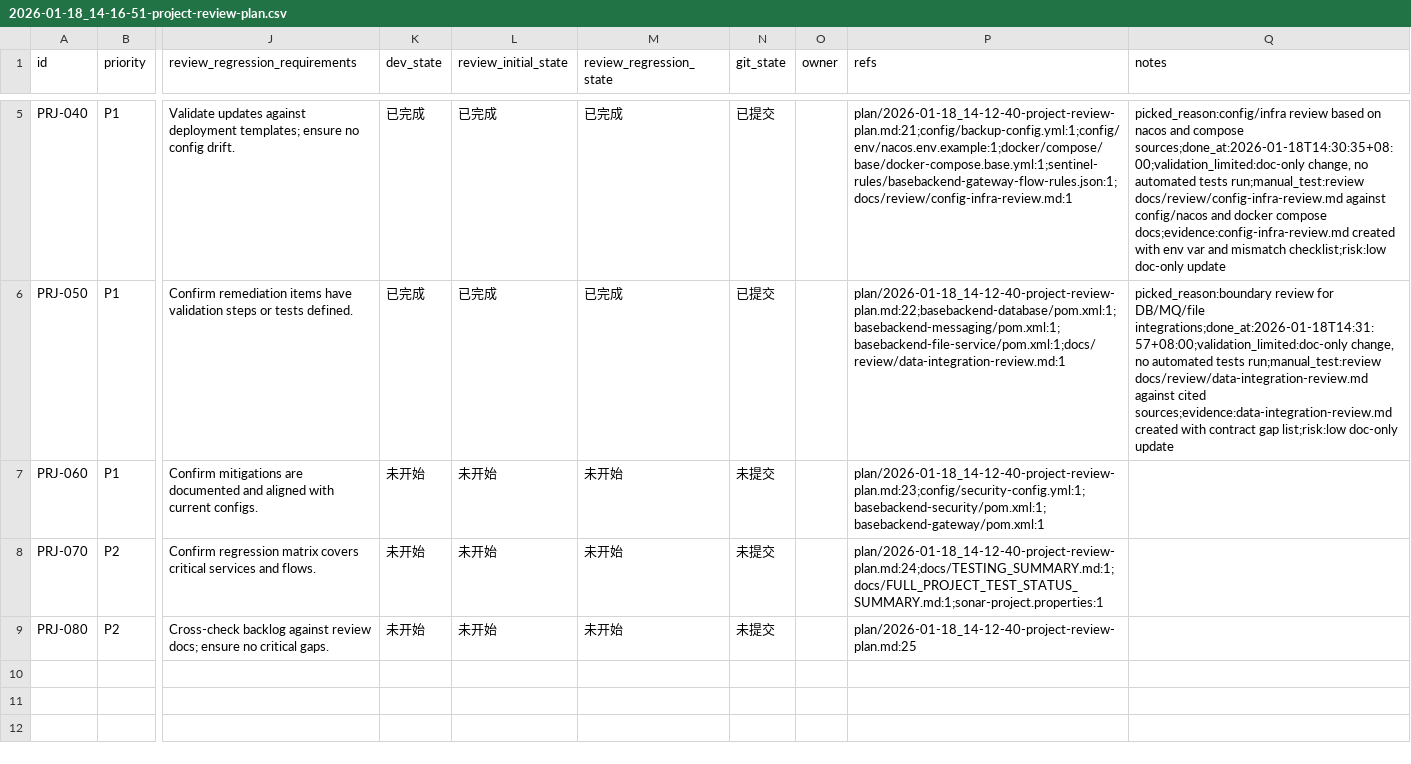
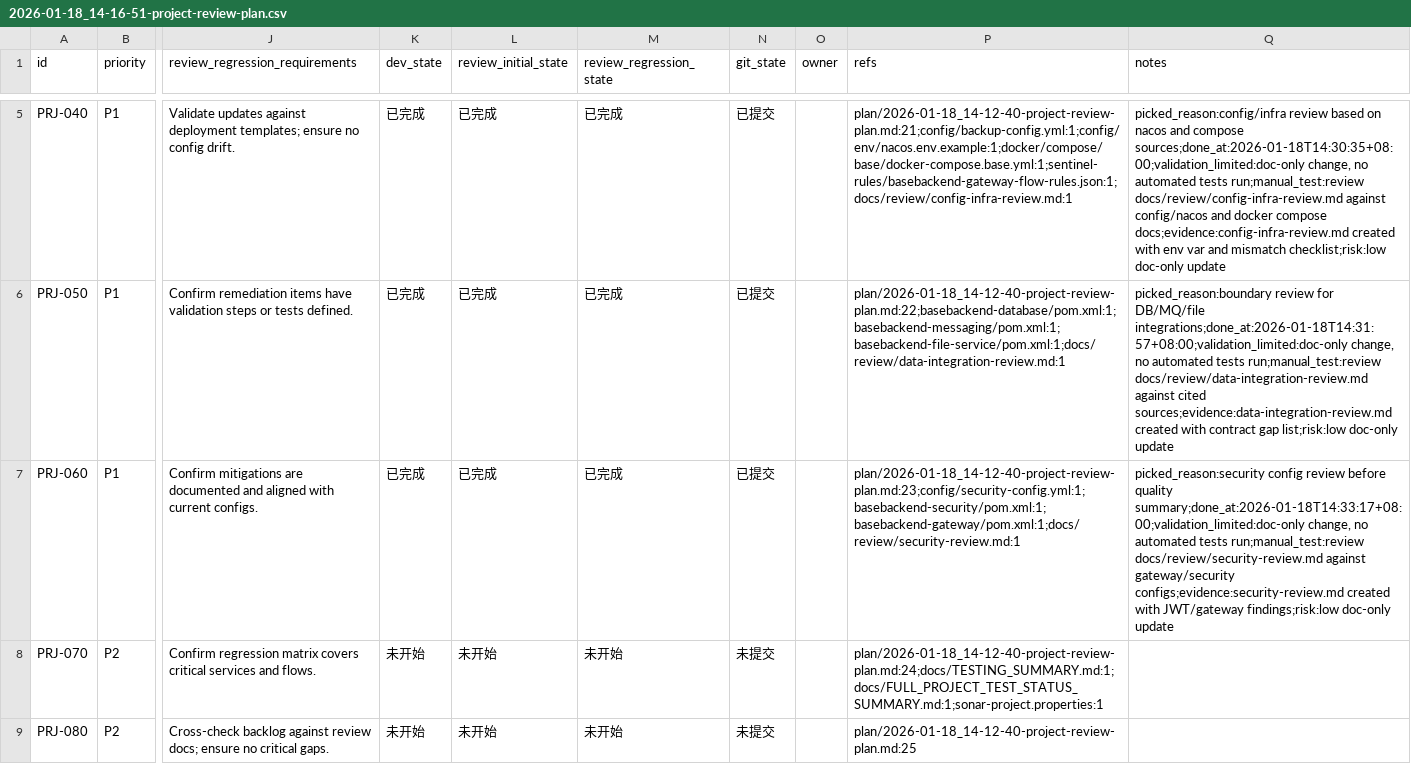
Before and after one commit to wuan1250276415/basebackend, a CSV file: issues/2026-01-18_14-16-51-project-review-plan.csv, drawn as a sheet; only a part is shown, gaps mark what is left out; the diff names each change by its address in the sheet, - before the commit and + after, or states it on an @@ line.

Commit message:
[PRJ-060] Review security and sensitive configuration

```diff
--- a/issues/2026-01-18_14-16-51-project-review-plan.csv
+++ b/issues/2026-01-18_14-16-51-project-review-plan.csv
-K7 (dev_state): 未开始
+K7 (dev_state): 已完成
-L7 (review_initial_state): 未开始
+L7 (review_initial_state): 已完成
-M7 (review_regression_state): 未开始
+M7 (review_regression_state): 已完成
-N7 (git_state): 未提交
+N7 (git_state): 已提交
-P7 (refs): plan/2026-01-18_14-12-40-project-review-plan.md:23;config/security-config.yml:1;basebackend-security/pom.xml:1;basebackend-gateway/pom.xml:1
+P7 (refs): plan/2026-01-18_14-12-40-project-review-plan.md:23;config/security-config.yml:1;basebackend-security/pom.xml:1;basebackend-gateway/pom.xml:1;docs/review/security-review.md:1
-Q7 (notes): (empty)
+Q7 (notes): picked_reason:security config review before quality summary;done_at:2026-01-18T14:33:17+08:00;validation_limited:doc-only change, no automated tests run;manual_test:review docs/review/security-review.md against gateway/security configs;evidence:security-review.md created with JWT/gateway findings;risk:low doc-only update
```
Also changed, not shown: 1 other file.
